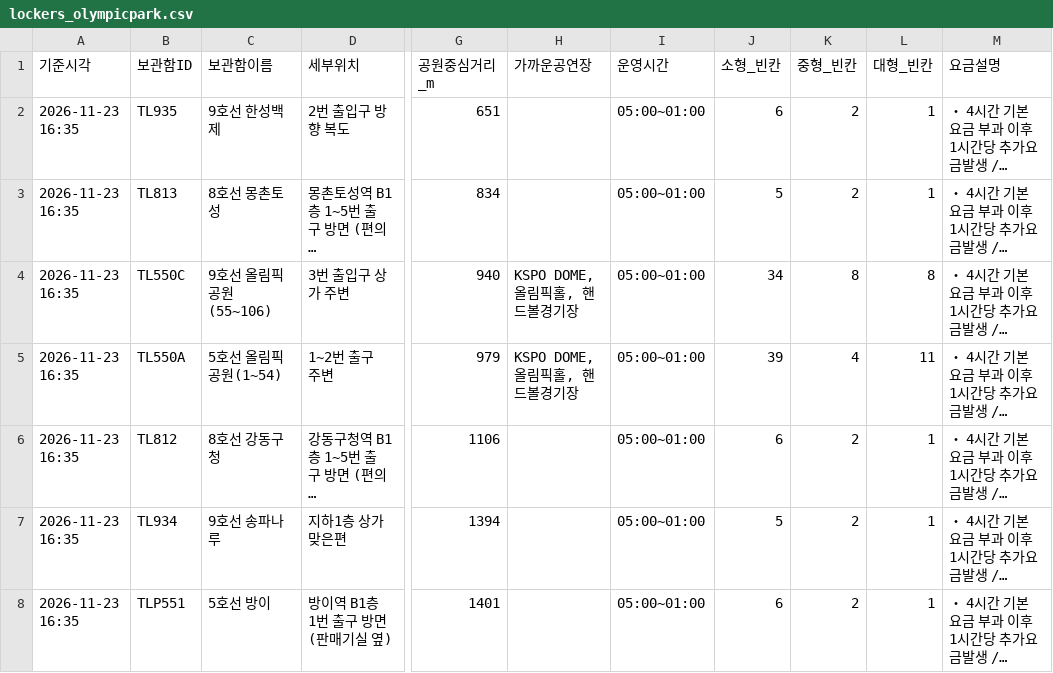
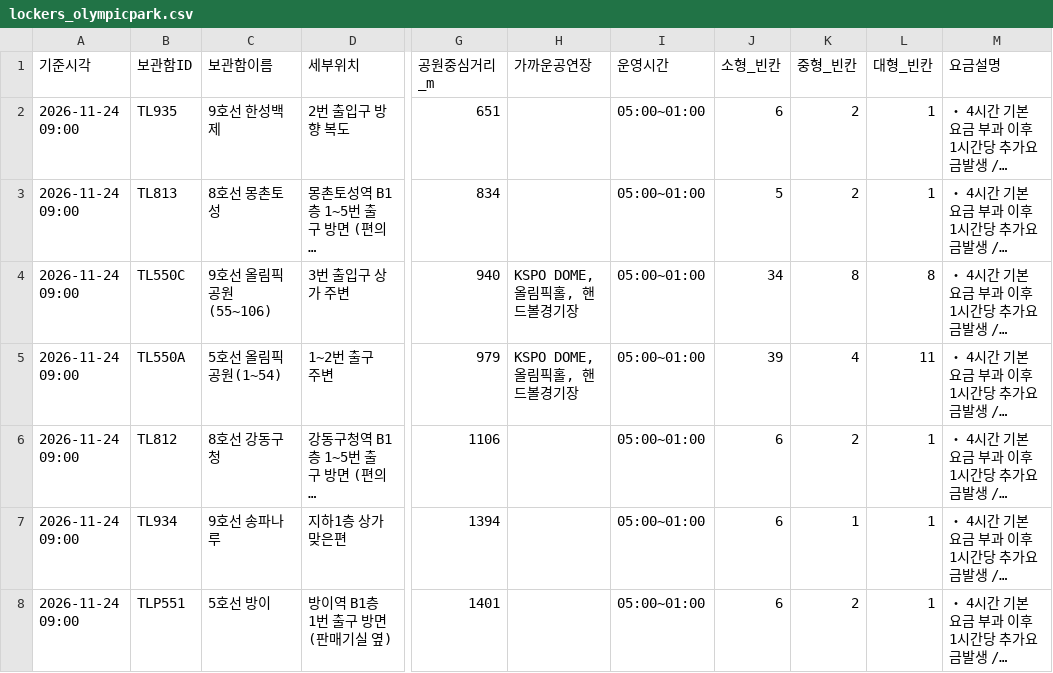
Before and after one commit to haechan-kim0901/olpark-onestop-guide, a CSV file: data/processed/lockers_olympicpark.csv, drawn as a sheet; only a part is shown, gaps mark what is left out; long unchanged cells end in …; the diff names each change by its address in the sheet, - before the commit and + after, or states it on an @@ line.

```diff
--- a/data/processed/lockers_olympicpark.csv
+++ b/data/processed/lockers_olympicpark.csv
-A2:A8 (기준시각): 2026-11-23 16:35
+A2:A8 (기준시각): 2026-11-24 09:00
-J7 (소형_빈칸): 5
+J7 (소형_빈칸): 6
-K7 (중형_빈칸): 2
+K7 (중형_빈칸): 1
```
Also changed, not shown: 7 other files.
